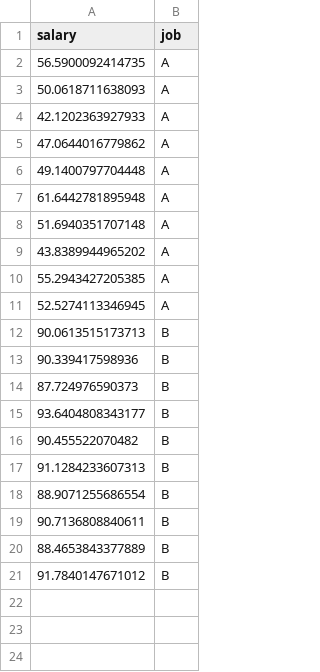
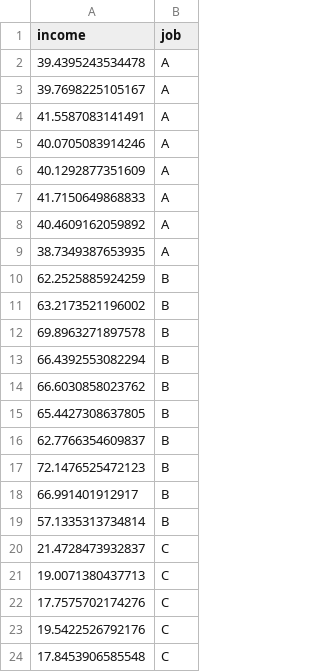
Before and after one commit to it-ces/Datasets, a CSV file: ANOVA1.csv, drawn as a sheet.

Commit message:
Add files via upload

```diff
--- a/ANOVA1.csv
+++ b/ANOVA1.csv
@@ -1,21 +1,24 @@
-"salary","job"
-56.5900092414735,"A"
-50.0618711638093,"A"
-42.1202363927933,"A"
-47.0644016779862,"A"
-49.1400797704448,"A"
-61.6442781895948,"A"
-51.6940351707148,"A"
-43.8389944965202,"A"
-55.2943427205385,"A"
-52.5274113346945,"A"
-90.0613515173713,"B"
-90.339417598936,"B"
-87.724976590373,"B"
-93.6404808343177,"B"
-90.455522070482,"B"
-91.1284233607313,"B"
-88.9071255686554,"B"
-90.7136808840611,"B"
-88.4653843377889,"B"
-91.7840147671012,"B"
+"income","job"
+39.4395243534478,"A"
+39.7698225105167,"A"
+41.5587083141491,"A"
+40.0705083914246,"A"
+40.1292877351609,"A"
+41.7150649868833,"A"
+40.4609162059892,"A"
+38.7349387653935,"A"
+62.2525885924259,"B"
+63.2173521196002,"B"
+69.8963271897578,"B"
+66.4392553082294,"B"
+66.6030858023762,"B"
+65.4427308637805,"B"
+62.7766354609837,"B"
+72.1476525472123,"B"
+66.991401912917,"B"
+57.1335313734814,"B"
+21.4728473932837,"C"
+19.0071380437713,"C"
+17.7575702174276,"C"
+19.5422526792176,"C"
+17.8453906585548,"C"
```
